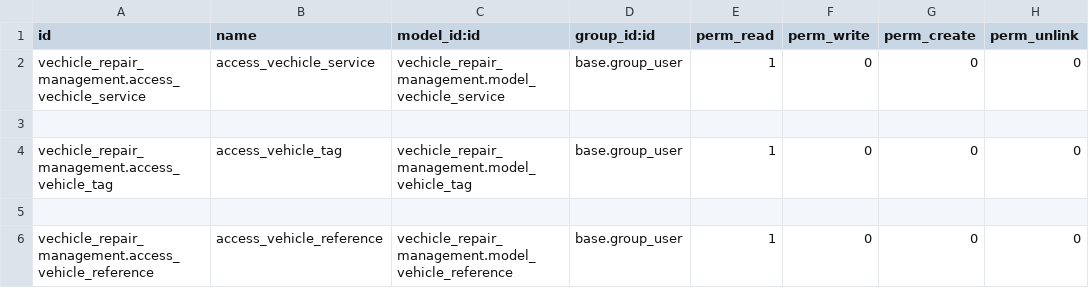
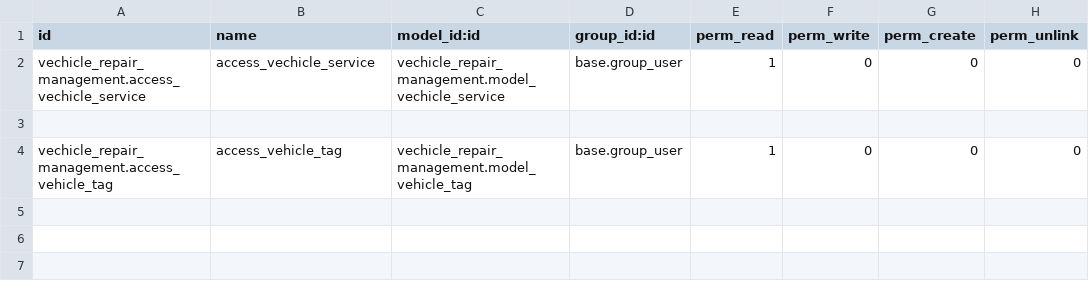
Before and after one commit to sanaghmohan14/odoo-repository, a CSV file: security/ir.model.access.csv, drawn as a sheet; the diff names each change by its address in the sheet, - before the commit and + after, or states it on an @@ line.

Commit message:
updated vechicle repair management

```diff
--- a/security/ir.model.access.csv
+++ b/security/ir.model.access.csv
-row 5: (empty)
-row 6: vechicle_repair_management.access_vehicle_reference | access_vehicle_reference | vechicle_repair_management.model_vehicle_reference | base.group_user | 1 | 0 | 0 | 0
```
Also changed, not shown: 8 other files.
